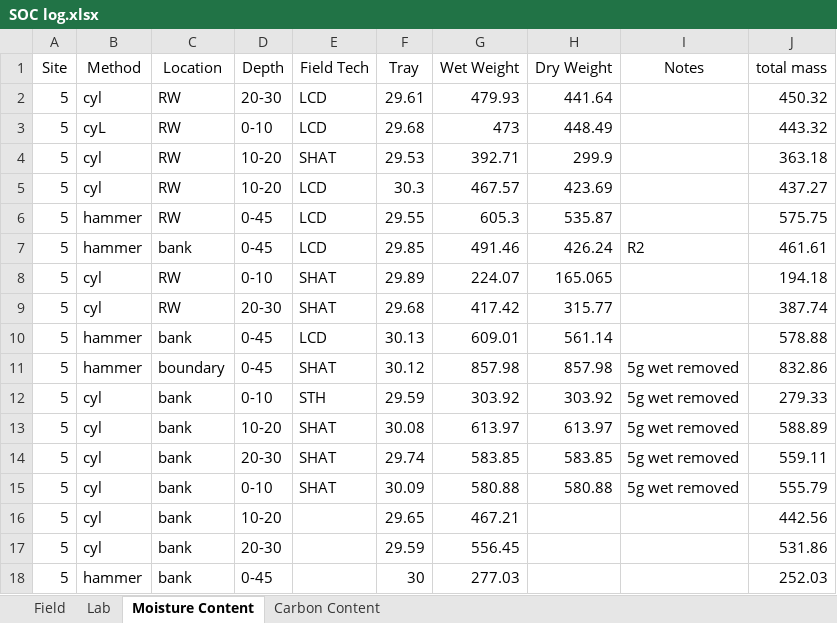
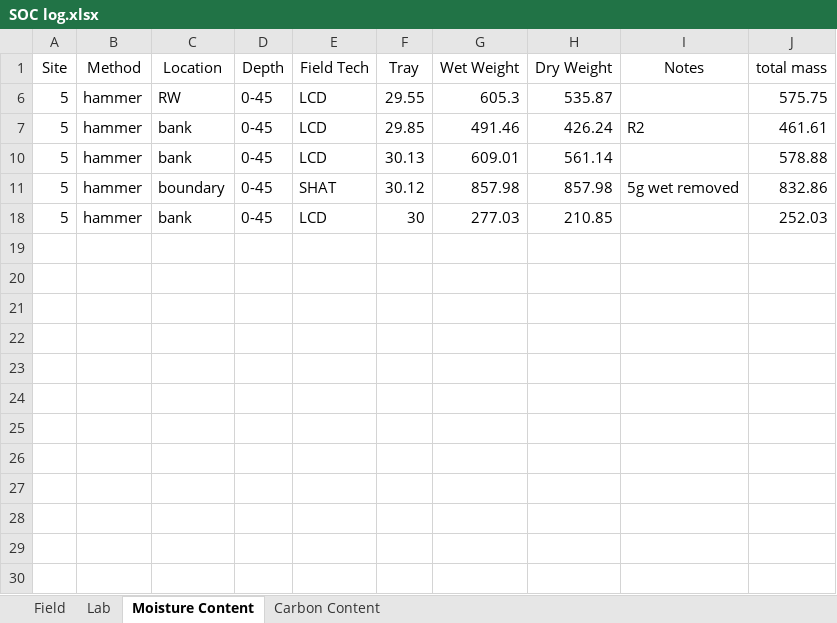
Before and after one commit to samthowley/Dissertation, an Excel workbook: 01_Raw_data/SOC log.xlsx, sheet Moisture Content, drawn as a sheet; values as stored, in another font and other column widths than the file's, no borders; the diff names each change by its address in the sheet, - before the commit and + after, or states it on an @@ line.

```diff
--- a/01_Raw_data/SOC log.xlsx (sheet Moisture Content)
+++ b/01_Raw_data/SOC log.xlsx (sheet Moisture Content)
@@ row 2 hidden: 5 | cyl | RW | 20-30 | LCD | 29.61 | 479.93 | 441.64 |  | 450.32 @@
-row 3: 5 | cyL | RW | 0-10 | LCD | 29.68 | 473 | 448.49 |  | 443.32
-row 4: 5 | cyl | RW | 10-20 | SHAT | 29.53 | 392.71 | 299.9 |  | 363.18
-row 5: 5 | cyl | RW | 10-20 | LCD | 30.3 | 467.57 | 423.69 |  | 437.27
@@ row 8 hidden: 5 | cyl | RW | 0-10 | SHAT | 29.89 | 224.07 | 165.065 |  | 194.18 @@
@@ row 9 hidden: 5 | cyl | RW | 20-30 | SHAT | 29.68 | 417.42 | 315.77 |  | 387.74 @@
-row 12: 5 | cyl | bank | 0-10 | STH | 29.59 | 303.92 | 303.92 | 5g wet removed | 279.33
-row 13: 5 | cyl | bank | 10-20 | SHAT | 30.08 | 613.97 | 613.97 | 5g wet removed | 588.89
@@ row 14 hidden: 5 | cyl | bank | 20-30 | SHAT | 29.74 | 583.85 | 583.85 | 5g wet removed | 559.11 @@
@@ row 15 hidden: 5 | cyl | bank | 0-10 | SHAT | 30.09 | 580.88 | 580.88 | 5g wet removed | 555.79 @@
-row 16: 5 | cyl | bank | 10-20 |  | 29.65 | 467.21 |  |  | 442.56
-row 17: 5 | cyl | bank | 20-30 |  | 29.59 | 556.45 |  |  | 531.86
-E18 (Field Tech): (empty)
+E18 (Field Tech): LCD
-H18 (Dry Weight): (empty)
+H18 (Dry Weight): 210.85
```
Also changed, not shown: sheet Carbon Content, hidden cells, 8 other files.
